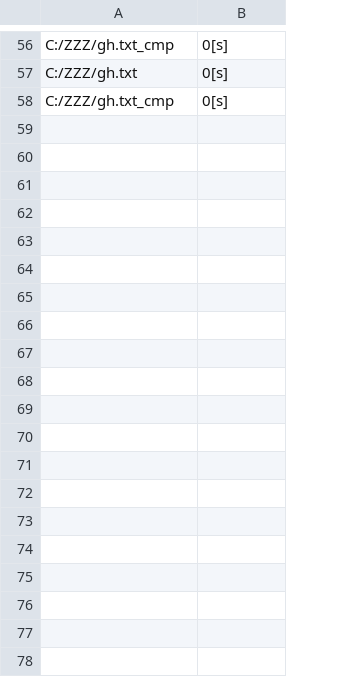
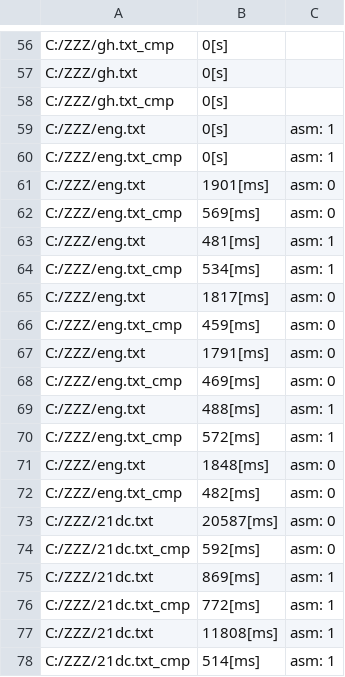
Before and after one commit to Konfirm44/LZWcompressor, a CSV file: TestCore/log.csv, drawn as a sheet; only a part is shown, gaps mark what is left out; the diff covers the shown part only; the diff names each change by its address in the sheet, - before the commit and + after, or states it on an @@ line.

```diff
--- a/TestCore/log.csv
+++ b/TestCore/log.csv
+column C, empty
+row 59: C:/ZZZ/eng.txt | 0[s] | asm: 1
+row 60: C:/ZZZ/eng.txt_cmp | 0[s] | asm: 1
+row 61: C:/ZZZ/eng.txt | 1901[ms] | asm: 0
+row 62: C:/ZZZ/eng.txt_cmp | 569[ms] | asm: 0
+row 63: C:/ZZZ/eng.txt | 481[ms] | asm: 1
+row 64: C:/ZZZ/eng.txt_cmp | 534[ms] | asm: 1
+row 65: C:/ZZZ/eng.txt | 1817[ms] | asm: 0
+row 66: C:/ZZZ/eng.txt_cmp | 459[ms] | asm: 0
+row 67: C:/ZZZ/eng.txt | 1791[ms] | asm: 0
+row 68: C:/ZZZ/eng.txt_cmp | 469[ms] | asm: 0
+row 69: C:/ZZZ/eng.txt | 488[ms] | asm: 1
+row 70: C:/ZZZ/eng.txt_cmp | 572[ms] | asm: 1
+row 71: C:/ZZZ/eng.txt | 1848[ms] | asm: 0
+row 72: C:/ZZZ/eng.txt_cmp | 482[ms] | asm: 0
+row 73: C:/ZZZ/21dc.txt | 20587[ms] | asm: 0
+row 74: C:/ZZZ/21dc.txt_cmp | 592[ms] | asm: 0
+row 75: C:/ZZZ/21dc.txt | 869[ms] | asm: 1
+row 76: C:/ZZZ/21dc.txt_cmp | 772[ms] | asm: 1
+row 77: C:/ZZZ/21dc.txt | 11808[ms] | asm: 1
+row 78: C:/ZZZ/21dc.txt_cmp | 514[ms] | asm: 1
```
Also changed, not shown: 14 added rows elsewhere in this file, 9 other files.
